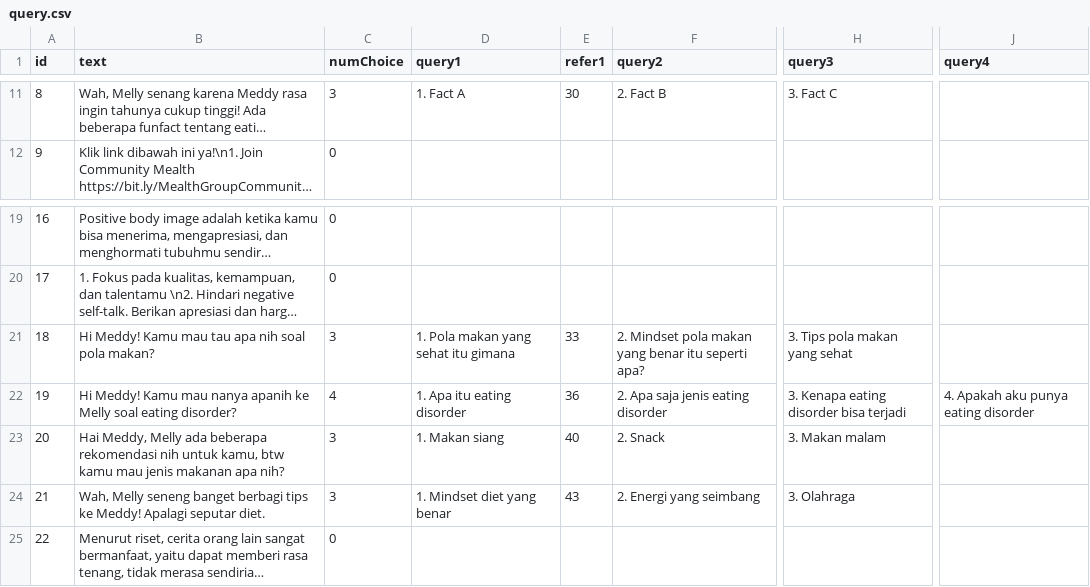
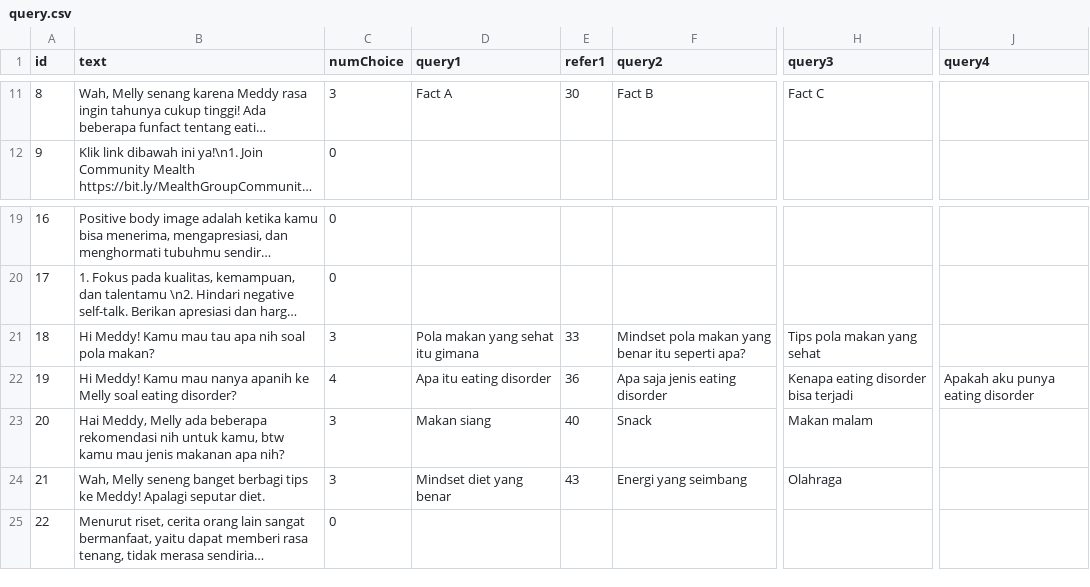
Before and after one commit to LordGedelicious/MealthWebApp, a CSV file: chatbot/query.csv, drawn as a sheet; only a part is shown, gaps mark what is left out; long unchanged cells end in …; the diff covers the shown part only; the diff names each change by its address in the sheet, - before the commit and + after, or states it on an @@ line.

```diff
--- a/chatbot/query.csv
+++ b/chatbot/query.csv
-D11 (query1): 1. Fact A
+D11 (query1): Fact A
-F11 (query2): 2. Fact B
+F11 (query2): Fact B
-H11 (query3): 3. Fact C
+H11 (query3): Fact C
-D21 (query1): 1. Pola makan yang sehat itu gimana
+D21 (query1): Pola makan yang sehat itu gimana
-F21 (query2): 2. Mindset pola…
+F21 (query2): Mindset pola…
-H21 (query3): 3. Tips pola makan yang sehat
+H21 (query3): Tips pola makan yang sehat
-D22 (query1): 1. Apa itu eating disorder
+D22 (query1): Apa itu eating disorder
-F22 (query2): 2. Apa saja jenis eating disorder
+F22 (query2): Apa saja jenis eating disorder
-H22 (query3): 3. Kenapa eating disorder bisa terjadi
+H22 (query3): Kenapa eating disorder bisa terjadi
-J22 (query4): 4. Apakah aku punya eating disorder
+J22 (query4): Apakah aku punya eating disorder
-D23 (query1): 1. Makan siang
+D23 (query1): Makan siang
-F23 (query2): 2. Snack
+F23 (query2): Snack
-H23 (query3): 3. Makan malam
+H23 (query3): Makan malam
-D24 (query1): 1. Mindset diet yang benar
+D24 (query1): Mindset diet yang benar
-F24 (query2): 2. Energi yang seimbang
+F24 (query2): Energi yang seimbang
-H24 (query3): 3. Olahraga
+H24 (query3): Olahraga
```
Also changed, not shown: 31 edited cells elsewhere in this file, 2 other files.
